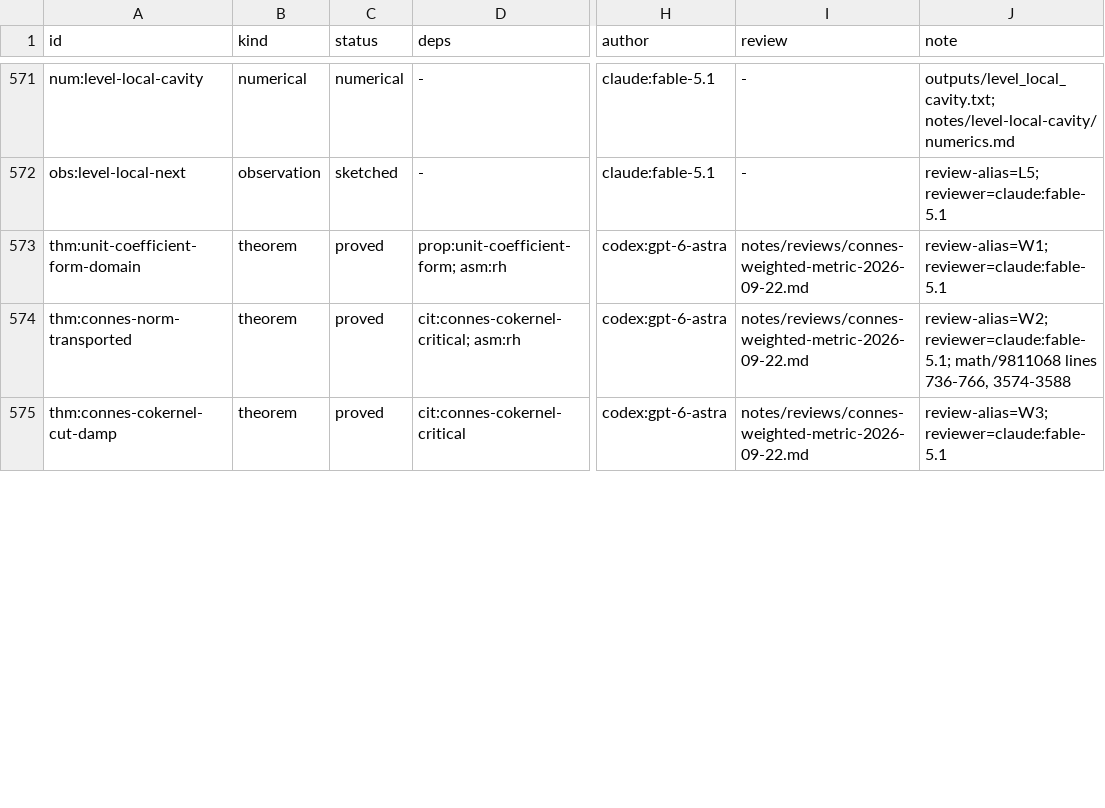
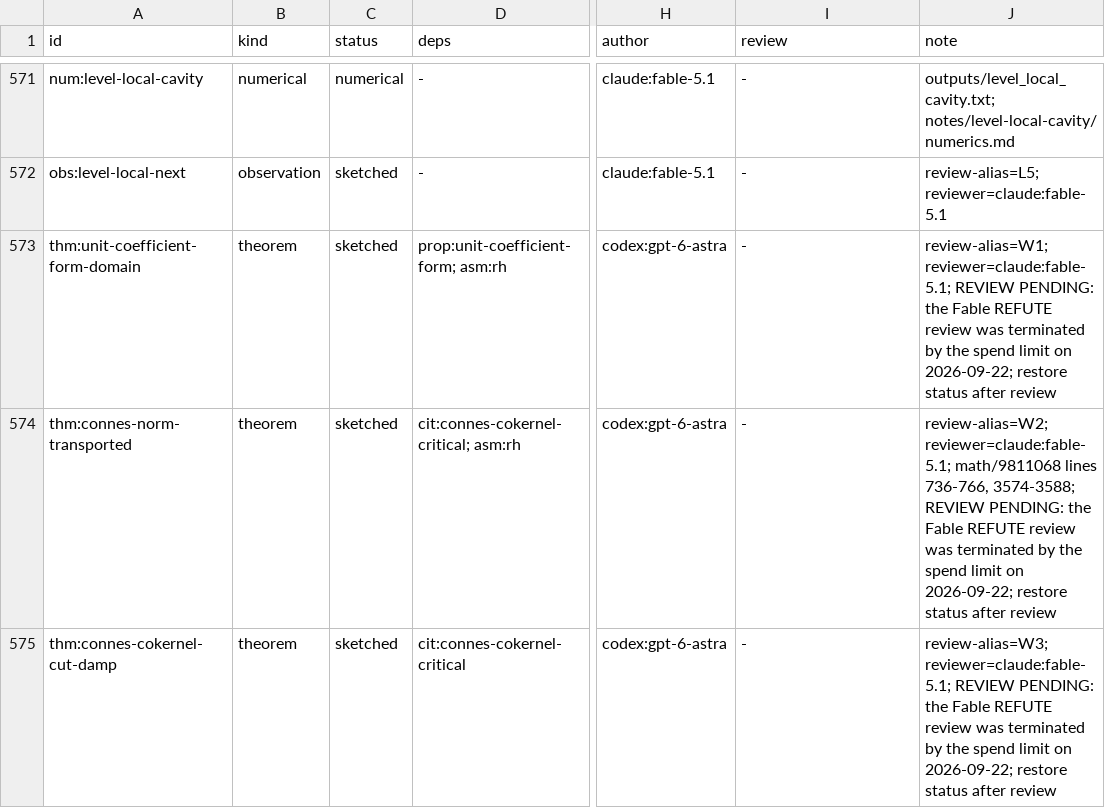
Before and after one commit to tobiasosborne/riemann-channel, a TSV file: db/claims.tsv, drawn as a sheet; only a part is shown, gaps mark what is left out; the diff covers the shown part only; the diff names each change by its address in the sheet, - before the commit and + after, or states it on an @@ line.

```diff
--- a/db/claims.tsv
+++ b/db/claims.tsv
-C573:C575 (status): proved
+C573:C575 (status): sketched
-I573:I575 (review): notes/reviews/connes-weighted-metric-2026-09-22.md
+I573:I575 (review): -
-J573 (note): review-alias=W1; reviewer=claude:fable-5.1
+J573 (note): review-alias=W1; reviewer=claude:fable-5.1; REVIEW PENDING: the Fable REFUTE review was terminated by the spend limit on 2026-09-22; restore status after review
-J574 (note): …lines 736-766, 3574-3588
+J574 (note): …lines 736-766, 3574-3588; REVIEW PENDING: the Fable REFUTE review was terminated by the spend limit on 2026-09-22; restore status after review
-J575 (note): review-alias=W3; reviewer=claude:fable-5.1
+J575 (note): review-alias=W3; reviewer=claude:fable-5.1; REVIEW PENDING: the Fable REFUTE review was terminated by the spend limit on 2026-09-22; restore status after review
```
Also changed, not shown: 41 edited cells elsewhere in this file, 31 other files.
